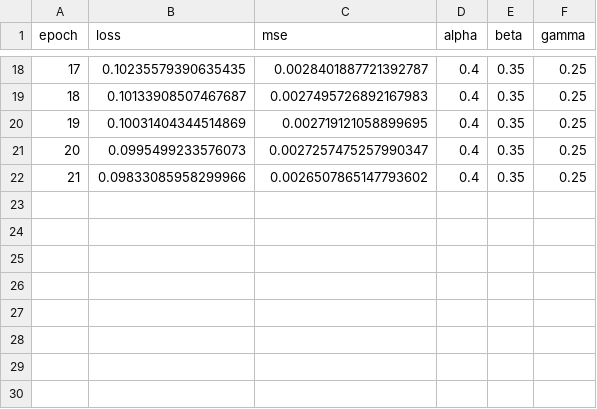
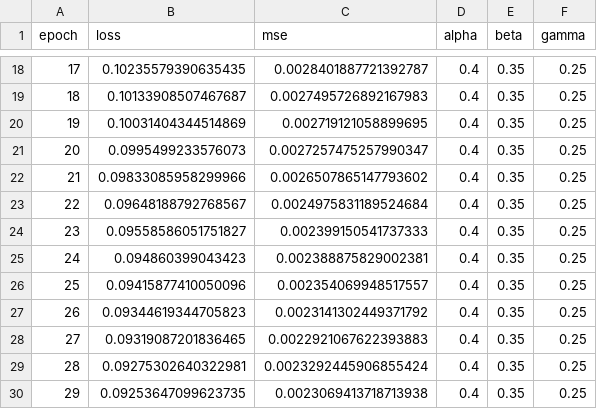
Before and after one commit to yasharkamaster/H1RESA-MARS-CROPS, a CSV file: submission/outputs/train_history.csv, drawn as a sheet; only a part is shown, gaps mark what is left out.

```diff
--- a/submission/outputs/train_history.csv
+++ b/submission/outputs/train_history.csv
@@ -22 +22,9 @@ epoch,loss,mse,alpha,beta,gamma
 21,0.09833085958299966,0.0026507865147793602,0.4,0.35,0.25
+22,0.09648188792768567,0.0024975831189524684,0.4,0.35,0.25
+23,0.09558586051751827,0.002399150541737333,0.4,0.35,0.25
+24,0.094860399043423,0.002388875829002381,0.4,0.35,0.25
+25,0.09415877410050096,0.002354069948517557,0.4,0.35,0.25
+26,0.09344619344705823,0.0023141302449371792,0.4,0.35,0.25
+27,0.09319087201836465,0.0022921067622393883,0.4,0.35,0.25
+28,0.09275302640322981,0.0023292445906855424,0.4,0.35,0.25
+29,0.09253647099623735,0.0023069413718713938,0.4,0.35,0.25
```
Also changed, not shown: submission/outputs/top5_anomalies.csv, 22 other files.
